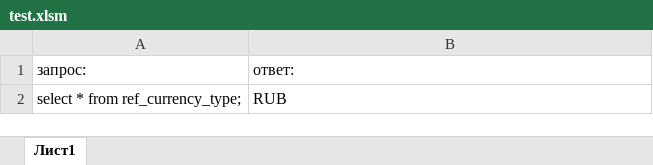
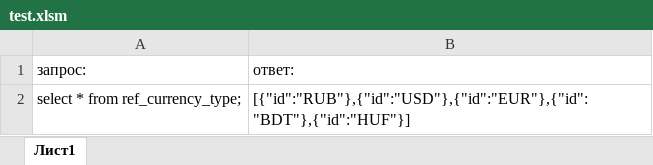
Before and after one commit to Soskretkov/excel-dll-postgres-rust, an Excel workbook: test.xlsm, sheet Лист1, drawn as a sheet; values as stored, in another font and other column widths than the file's, no borders; charts and pictures not drawn; the diff names each change by its address in the sheet, - before the commit and + after, or states it on an @@ line.

```diff
--- a/test.xlsm (sheet Лист1)
+++ b/test.xlsm (sheet Лист1)
-B2: RUB
+B2: [{"id":"RUB"},{"id":"USD"},{"id":"EUR"},{"id":"BDT"},{"id":"HUF"}]
```
Also changed, not shown: 2 other files.
